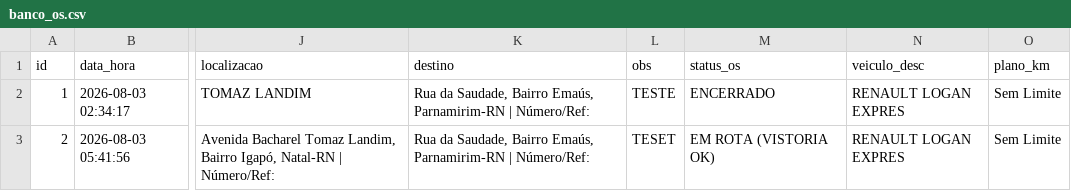
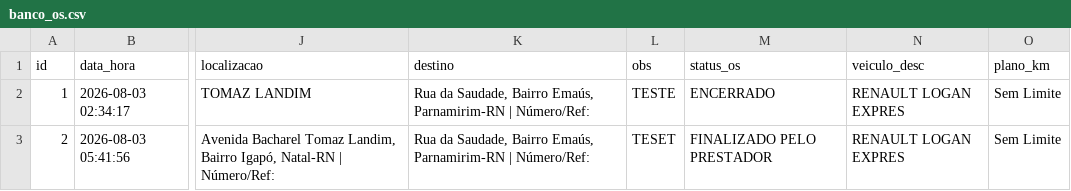
Before and after one commit to adrastreamentos/ad-central, a CSV file: AD_Assistencia/banco_os.csv, drawn as a sheet; only a part is shown, gaps mark what is left out; the diff names each change by its address in the sheet, - before the commit and + after, or states it on an @@ line.

Commit message:
🔥 Auto-salvamento: AD_Assistencia/banco_os.csv

```diff
--- a/AD_Assistencia/banco_os.csv
+++ b/AD_Assistencia/banco_os.csv
-M3 (status_os): EM ROTA (VISTORIA OK)
+M3 (status_os): FINALIZADO PELO PRESTADOR
```
